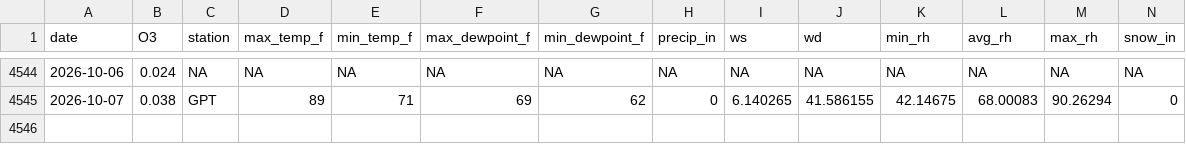
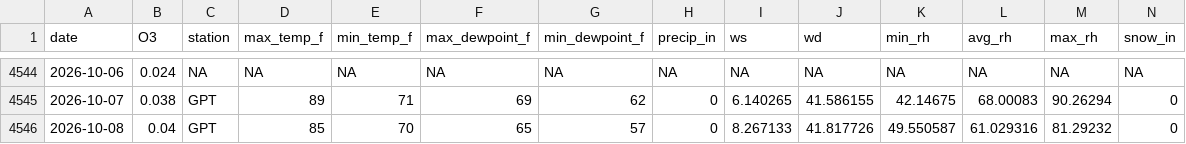
Before and after one commit to Cuevman81/ms-ozone-forecast, a CSV file: r-pipeline/aq_MetDaily_Waveland.csv, drawn as a sheet; only a part is shown, gaps mark what is left out; rows hold the shown columns only; the diff names each change by its address in the sheet, - before the commit and + after, or states it on an @@ line.

```diff
--- a/r-pipeline/aq_MetDaily_Waveland.csv
+++ b/r-pipeline/aq_MetDaily_Waveland.csv
+row 4546: 2026-10-08 | 0.04 | GPT | 85 | 70 | 65 | 57 | 0 | 8.267133 | 41.817726 | 49.550587 | 61.029316 | 81.29232 | 0
```
Also changed, not shown: r-pipeline/aq_MetDaily_Jackson_NCORE.csv, r-pipeline/history_Gulfport.csv, 35 other files.
